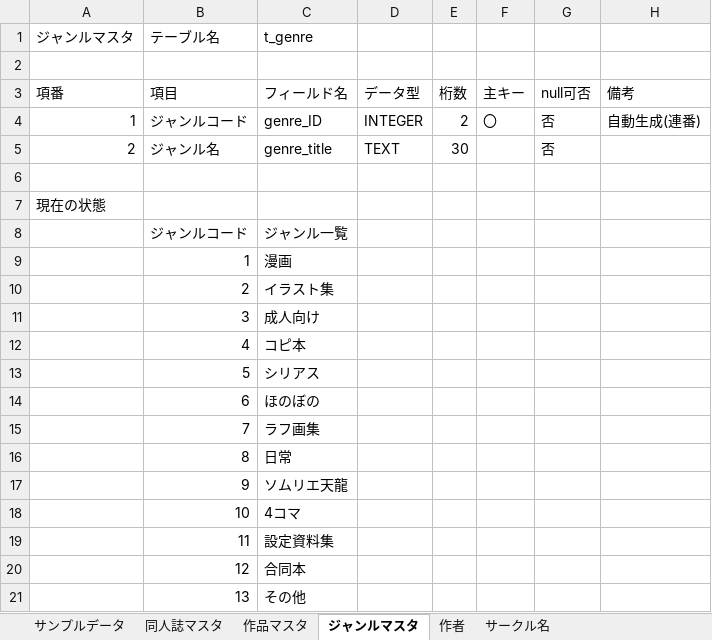
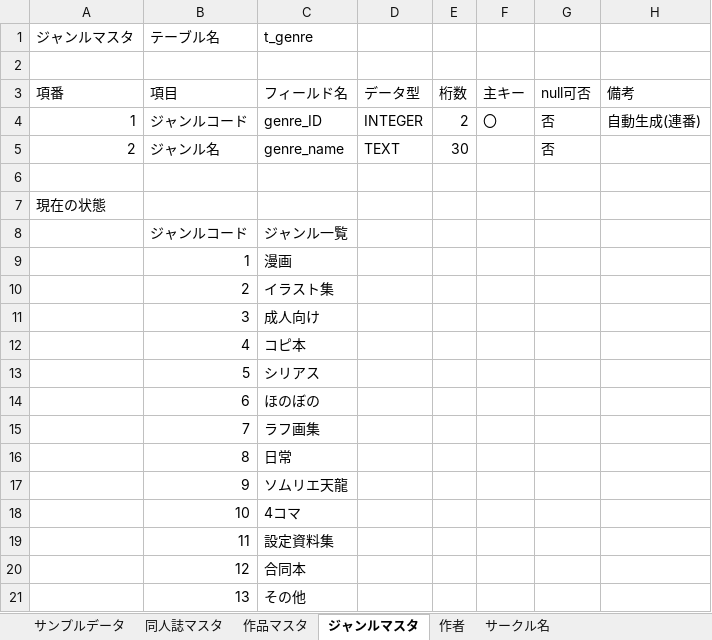
Before and after one commit to TeamMassan/doujinshi, an Excel workbook: 仕様書とか/同人誌DB定義書.xlsx, sheet ジャンルマスタ, drawn as a sheet; values as stored, in another font and other column widths than the file's, no borders; the diff names each change by its address in the sheet, - before the commit and + after, or states it on an @@ line.

```diff
--- a/仕様書とか/同人誌DB定義書.xlsx (sheet ジャンルマスタ)
+++ b/仕様書とか/同人誌DB定義書.xlsx (sheet ジャンルマスタ)
-C5 (t_genre): genre_title
+C5 (t_genre): genre_name
```
Also changed, not shown: sheet 同人誌マスタ, 仕様書とか/WBS.xlsx, 15 other files.
